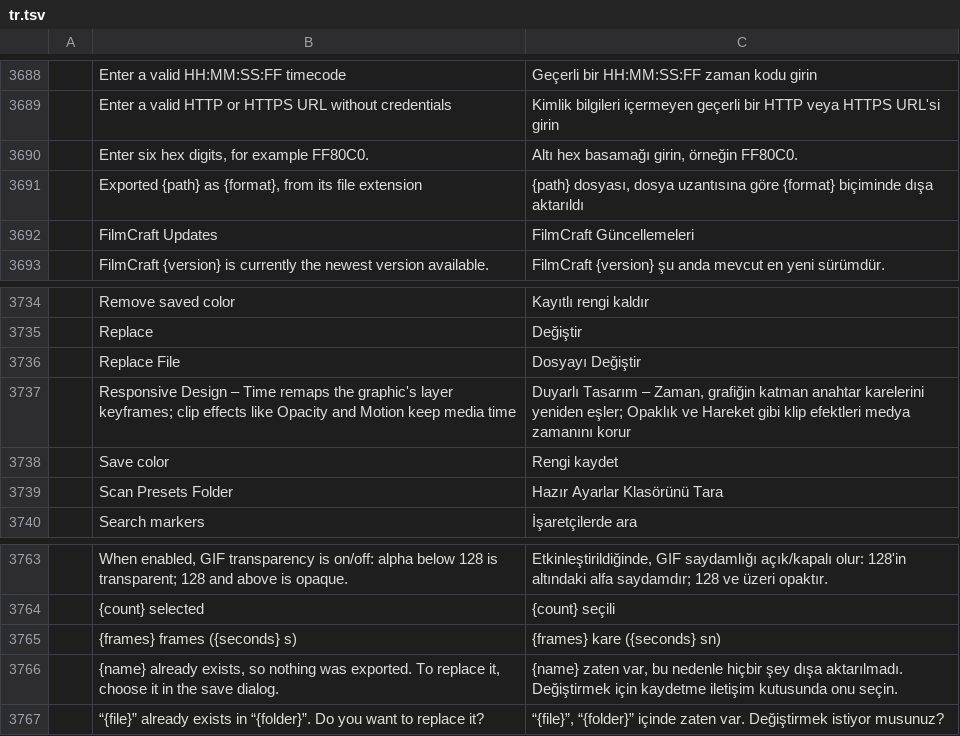
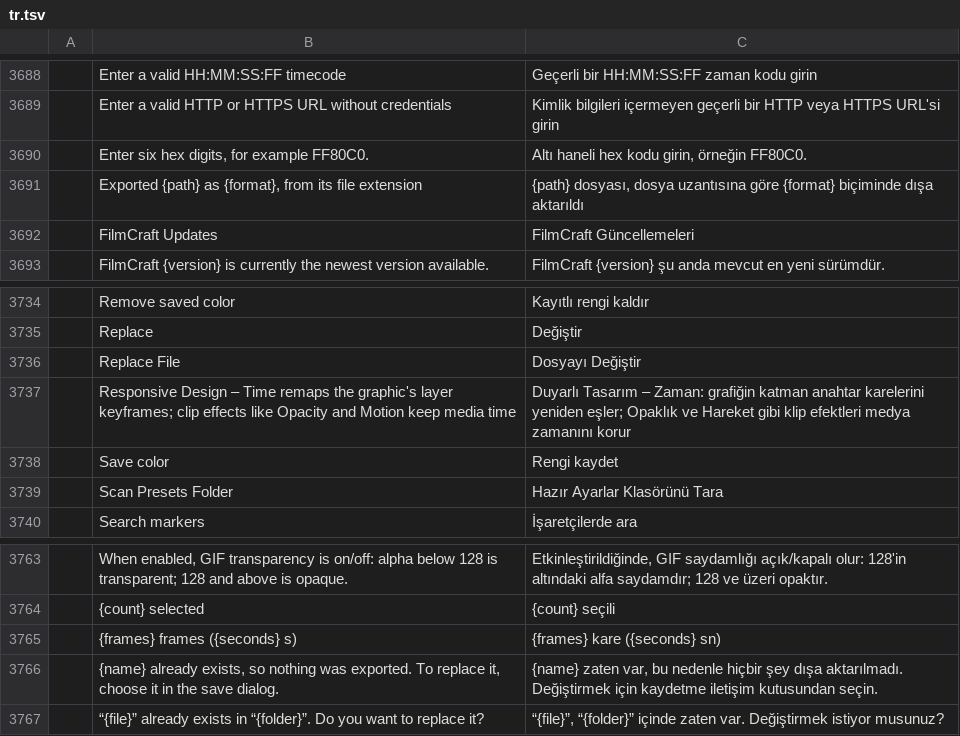
Before and after one commit to storytold/filmcraft, a TSV file: crates/ui-egui/src/i18n/tr.tsv, drawn as a sheet; only a part is shown, gaps mark what is left out.

Commit message:
i18n(tr): apply wording polish from review

```diff
--- a/crates/ui-egui/src/i18n/tr.tsv
+++ b/crates/ui-egui/src/i18n/tr.tsv
@@ -3689,3 +3689,3 @@
 	Enter a valid HTTP or HTTPS URL without credentials	Kimlik bilgileri içermeyen geçerli bir HTTP veya HTTPS URL'si girin
-	Enter six hex digits, for example FF80C0.	Altı hex basamağı girin, örneğin FF80C0.
+	Enter six hex digits, for example FF80C0.	Altı haneli hex kodu girin, örneğin FF80C0.
 	Exported {path} as {format}, from its file extension	{path} dosyası, dosya uzantısına göre {format} biçiminde dışa aktarıldı
@@ -3736,3 +3736,3 @@
 	Replace File	Dosyayı Değiştir
-	Responsive Design – Time remaps the graphic's layer keyframes; clip effects like Opacity and Motion keep media time	Duyarlı Tasarım – Zaman, grafiğin katman anahtar karelerini yeniden eşler; Opaklık ve Hareket gibi klip efektleri medya zamanını korur
+	Responsive Design – Time remaps the graphic's layer keyframes; clip effects like Opacity and Motion keep media time	Duyarlı Tasarım – Zaman: grafiğin katman anahtar karelerini yeniden eşler; Opaklık ve Hareket gibi klip efektleri medya zamanını korur
 	Save color	Rengi kaydet
@@ -3765,3 +3765,3 @@
 	{frames} frames ({seconds} s)	{frames} kare ({seconds} sn)
-	{name} already exists, so nothing was exported. To replace it, choose it in the save dialog.	{name} zaten var, bu nedenle hiçbir şey dışa aktarılmadı. Değiştirmek için kaydetme iletişim kutusunda onu seçin.
+	{name} already exists, so nothing was exported. To replace it, choose it in the save dialog.	{name} zaten var, bu nedenle hiçbir şey dışa aktarılmadı. Değiştirmek için kaydetme iletişim kutusundan seçin.
 	“{file}” already exists in “{folder}”. Do you want to replace it?	“{file}”, “{folder}” içinde zaten var. Değiştirmek istiyor musunuz?
```
